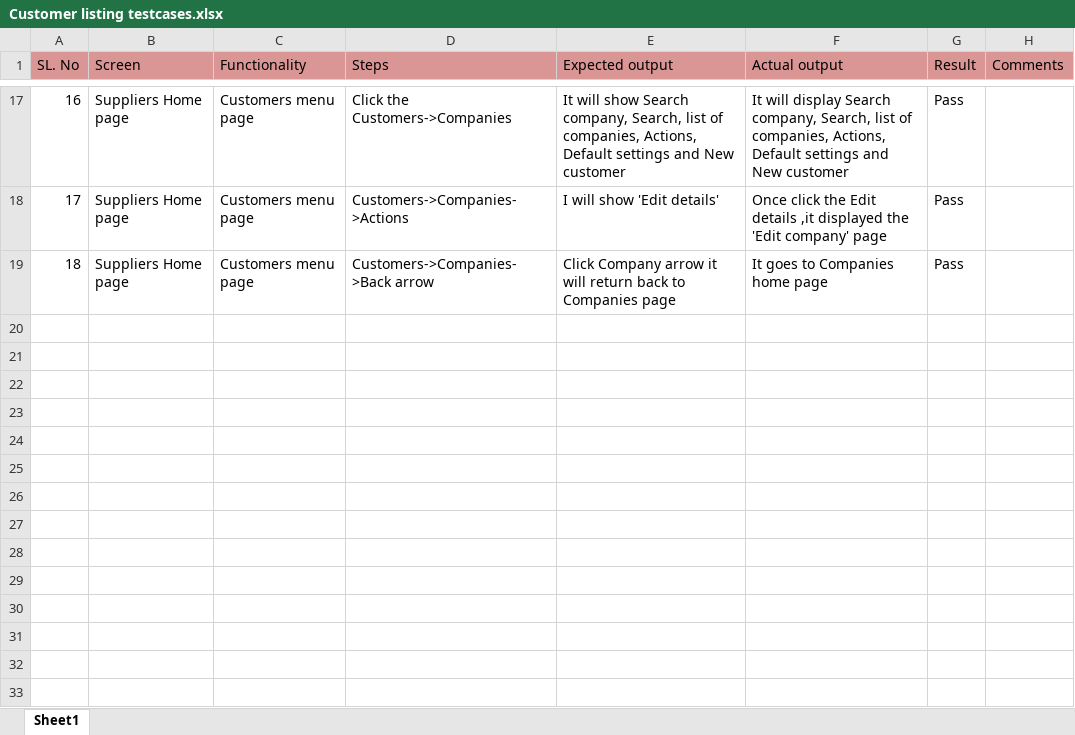
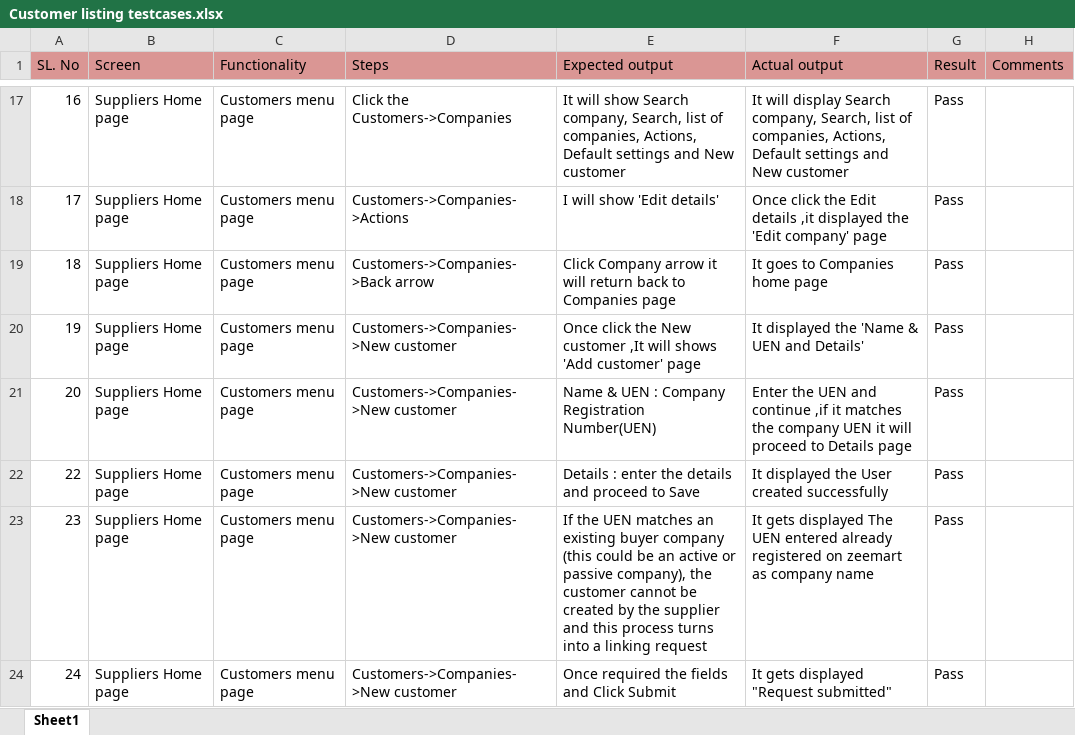
Before and after one commit to shwethazeemart/buyerautomation, an Excel workbook: Testcases_supplier/Customers/Manual testcases/Customer listing testcases.xlsx, sheet Sheet1, drawn as a sheet; only a part is shown, gaps mark what is left out; values as stored, in another font and other column widths than the file's, no borders; the diff names each change by its address in the sheet, - before the commit and + after, or states it on an @@ line.

Commit message:
customersprint

```diff
--- a/Testcases_supplier/Customers/Manual testcases/Customer listing testcases.xlsx (sheet Sheet1)
+++ b/Testcases_supplier/Customers/Manual testcases/Customer listing testcases.xlsx (sheet Sheet1)
+row 20: 19 | Suppliers Home page | Customers menu page | Customers->Companies->New customer | Once click the New customer ,It will shows 'Add customer' page | It displayed the 'Name & UEN and Details' | Pass
+row 21: 20 | Suppliers Home page | Customers menu page | Customers->Companies->New customer | Name & UEN : Company Registration Number(UEN) | Enter the UEN and continue ,if it matches the company UEN it will proceed to Details page | Pass
+row 22: 22 | Suppliers Home page | Customers menu page | Customers->Companies->New customer | Details : enter the details and proceed to Save | It displayed the User created successfully | Pass
+row 23: 23 | Suppliers Home page | Customers menu page | Customers->Companies->New customer | If the UEN matches an existing buyer company (this could be an active or passive company), the customer cannot be created by the supplier and this process turns into a linking request | It gets displayed The UEN entered already registered on zeemart as company name | Pass
+row 24: 24 | Suppliers Home page | Customers menu page | Customers->Companies->New customer | Once required the fields and Click Submit | It gets displayed "Request submitted" | Pass
```
